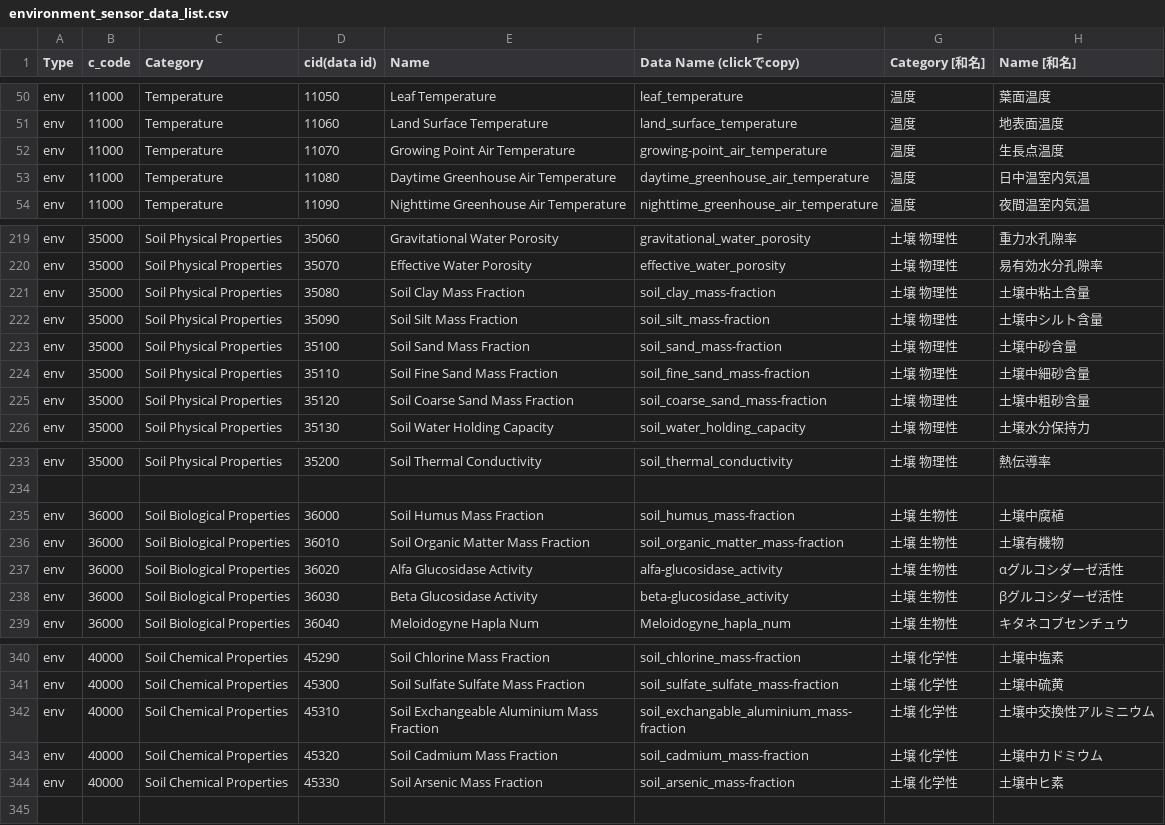
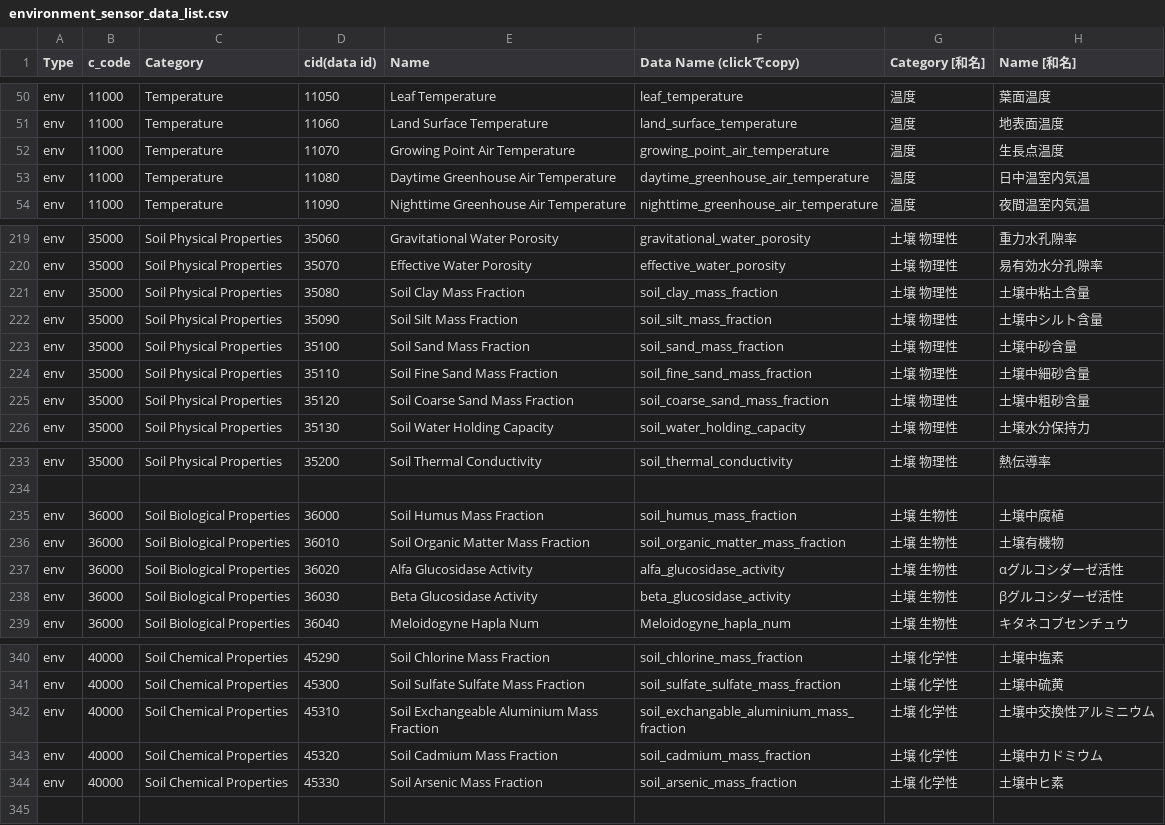
Before and after one commit to act-node/act-api-open, a CSV file: open_data_format/environment_sensor_data/environment_sensor_data_list.csv, drawn as a sheet; only a part is shown, gaps mark what is left out; the diff covers the shown part only; the diff names each change by its address in the sheet, - before the commit and + after, or states it on an @@ line.

```diff
--- a/open_data_format/environment_sensor_data/environment_sensor_data_list.csv
+++ b/open_data_format/environment_sensor_data/environment_sensor_data_list.csv
-F52 (Data Name (clickでcopy)): growing-point_air_temperature
+F52 (Data Name (clickでcopy)): growing_point_air_temperature
-F221 (Data Name (clickでcopy)): soil_clay_mass-fraction
+F221 (Data Name (clickでcopy)): soil_clay_mass_fraction
-F222 (Data Name (clickでcopy)): soil_silt_mass-fraction
+F222 (Data Name (clickでcopy)): soil_silt_mass_fraction
-F223 (Data Name (clickでcopy)): soil_sand_mass-fraction
+F223 (Data Name (clickでcopy)): soil_sand_mass_fraction
-F224 (Data Name (clickでcopy)): soil_fine_sand_mass-fraction
+F224 (Data Name (clickでcopy)): soil_fine_sand_mass_fraction
-F225 (Data Name (clickでcopy)): soil_coarse_sand_mass-fraction
+F225 (Data Name (clickでcopy)): soil_coarse_sand_mass_fraction
-F235 (Data Name (clickでcopy)): soil_humus_mass-fraction
+F235 (Data Name (clickでcopy)): soil_humus_mass_fraction
-F236 (Data Name (clickでcopy)): soil_organic_matter_mass-fraction
+F236 (Data Name (clickでcopy)): soil_organic_matter_mass_fraction
-F237 (Data Name (clickでcopy)): alfa-glucosidase_activity
+F237 (Data Name (clickでcopy)): alfa_glucosidase_activity
-F238 (Data Name (clickでcopy)): beta-glucosidase_activity
+F238 (Data Name (clickでcopy)): beta_glucosidase_activity
-F340 (Data Name (clickでcopy)): soil_chlorine_mass-fraction
+F340 (Data Name (clickでcopy)): soil_chlorine_mass_fraction
-F341 (Data Name (clickでcopy)): soil_sulfate_sulfate_mass-fraction
+F341 (Data Name (clickでcopy)): soil_sulfate_sulfate_mass_fraction
-F342 (Data Name (clickでcopy)): soil_exchangable_aluminium_mass-fraction
+F342 (Data Name (clickでcopy)): soil_exchangable_aluminium_mass_fraction
-F343 (Data Name (clickでcopy)): soil_cadmium_mass-fraction
+F343 (Data Name (clickでcopy)): soil_cadmium_mass_fraction
-F344 (Data Name (clickでcopy)): soil_arsenic_mass-fraction
+F344 (Data Name (clickでcopy)): soil_arsenic_mass_fraction
```
Also changed, not shown: 29 edited cells elsewhere in this file.
